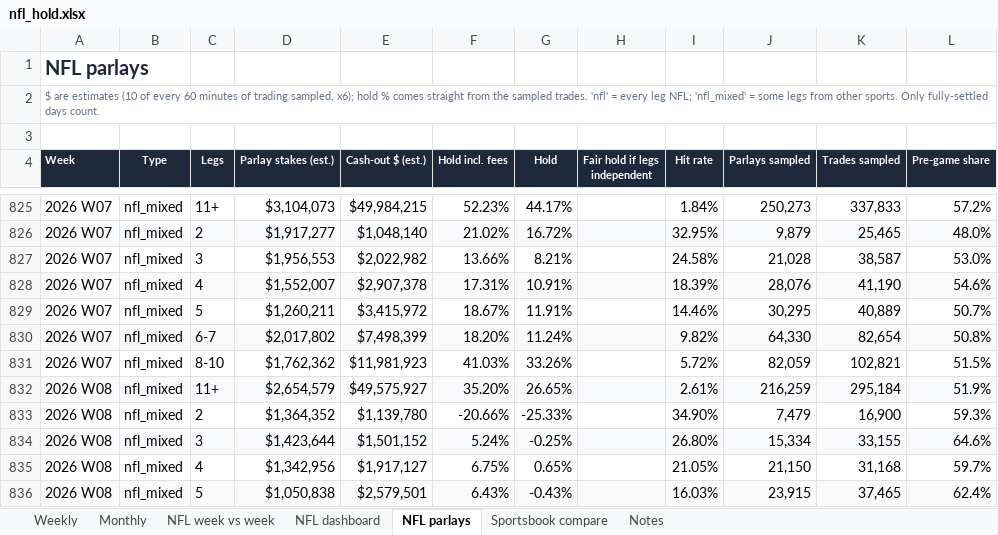
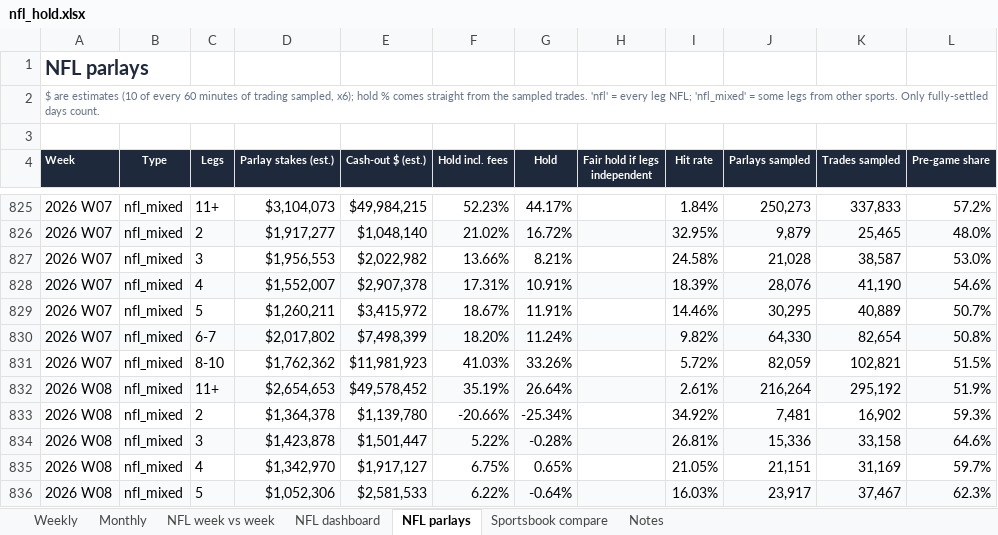
Before and after one commit to yager2/sports-volume, an Excel workbook: nfl_hold.xlsx, sheet NFL parlays, drawn as a sheet; only a part is shown, gaps mark what is left out; values as stored, in another font and other column widths than the file's, no borders; conditional formats not drawn; the diff covers the shown part only; the diff names each change by its address in the sheet, - before the commit and + after, or states it on an @@ line.

```diff
--- a/nfl_hold.xlsx (sheet NFL parlays)
+++ b/nfl_hold.xlsx (sheet NFL parlays)
-D832 (Parlay stakes (est.)): $2,654,579
+D832 (Parlay stakes (est.)): $2,654,653
-E832 (Cash-out $ (est.)): $49,575,927
+E832 (Cash-out $ (est.)): $49,578,452
-F832 (Hold incl. fees): 35.20%
+F832 (Hold incl. fees): 35.19%
-G832 (Hold): 26.65%
+G832 (Hold): 26.64%
-J832 (Parlays sampled): 216,259
+J832 (Parlays sampled): 216,264
-K832 (Trades sampled): 295,184
+K832 (Trades sampled): 295,192
-D833 (Parlay stakes (est.)): $1,364,352
+D833 (Parlay stakes (est.)): $1,364,378
-G833 (Hold): -25.33%
+G833 (Hold): -25.34%
-I833 (Hit rate): 34.90%
+I833 (Hit rate): 34.92%
-J833 (Parlays sampled): 7,479
+J833 (Parlays sampled): 7,481
-K833 (Trades sampled): 16,900
+K833 (Trades sampled): 16,902
-D834 (Parlay stakes (est.)): $1,423,644
+D834 (Parlay stakes (est.)): $1,423,878
-E834 (Cash-out $ (est.)): $1,501,152
+E834 (Cash-out $ (est.)): $1,501,447
-F834 (Hold incl. fees): 5.24%
+F834 (Hold incl. fees): 5.22%
-G834 (Hold): -0.25%
+G834 (Hold): -0.28%
-I834 (Hit rate): 26.80%
+I834 (Hit rate): 26.81%
-J834 (Parlays sampled): 15,334
+J834 (Parlays sampled): 15,336
-K834 (Trades sampled): 33,155
+K834 (Trades sampled): 33,158
-D835 (Parlay stakes (est.)): $1,342,956
+D835 (Parlay stakes (est.)): $1,342,970
-J835 (Parlays sampled): 21,150
+J835 (Parlays sampled): 21,151
-K835 (Trades sampled): 31,168
+K835 (Trades sampled): 31,169
-D836 (Parlay stakes (est.)): $1,050,838
+D836 (Parlay stakes (est.)): $1,052,306
-E836 (Cash-out $ (est.)): $2,579,501
+E836 (Cash-out $ (est.)): $2,581,533
-F836 (Hold incl. fees): 6.43%
+F836 (Hold incl. fees): 6.22%
-G836 (Hold): -0.43%
+G836 (Hold): -0.64%
-J836 (Parlays sampled): 23,915
+J836 (Parlays sampled): 23,917
-K836 (Trades sampled): 37,465
+K836 (Trades sampled): 37,467
-L836 (Pre-game share): 62.4%
+L836 (Pre-game share): 62.3%
```
Also changed, not shown: 2 added rows, 2 removed rows and 152 edited cells elsewhere in this sheet, sheet Notes, sheet NFL dashboard, 24 other files.
